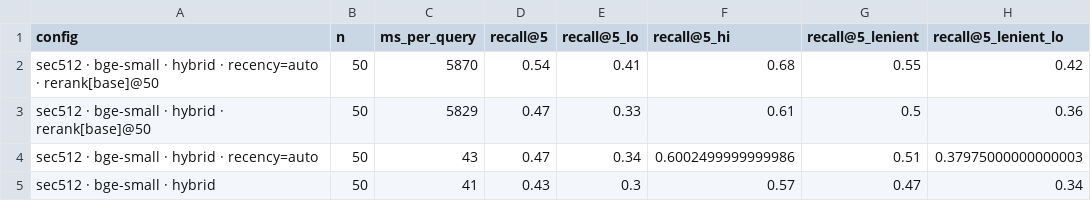
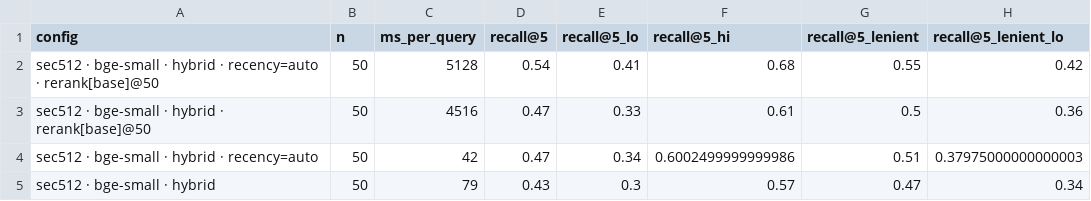
Before and after one commit to Vartika222/SignalDesk, a CSV file: reports/03_stage_b.csv, drawn as a sheet; only a part is shown; the diff names each change by its address in the sheet, - before the commit and + after, or states it on an @@ line.

```diff
--- a/reports/03_stage_b.csv
+++ b/reports/03_stage_b.csv
-C2 (ms_per_query): 5870
+C2 (ms_per_query): 5128
-C3 (ms_per_query): 5829
+C3 (ms_per_query): 4516
-C4 (ms_per_query): 43
+C4 (ms_per_query): 42
-C5 (ms_per_query): 41
+C5 (ms_per_query): 79
```
Also changed, not shown: reports/01_suspicious_sections.csv, reports/02_grid.csv, 3 other files.
